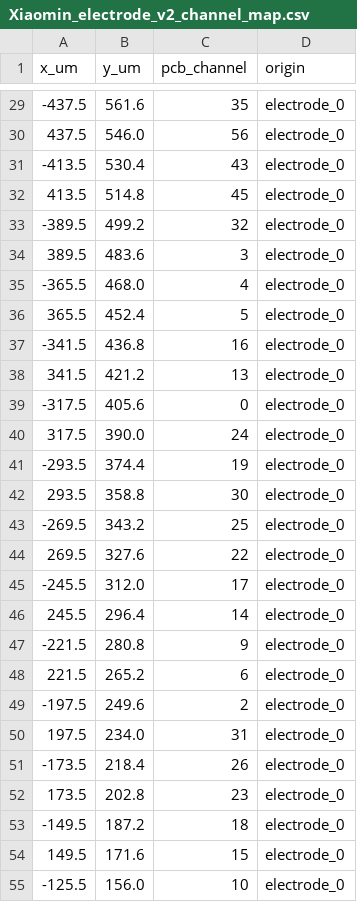
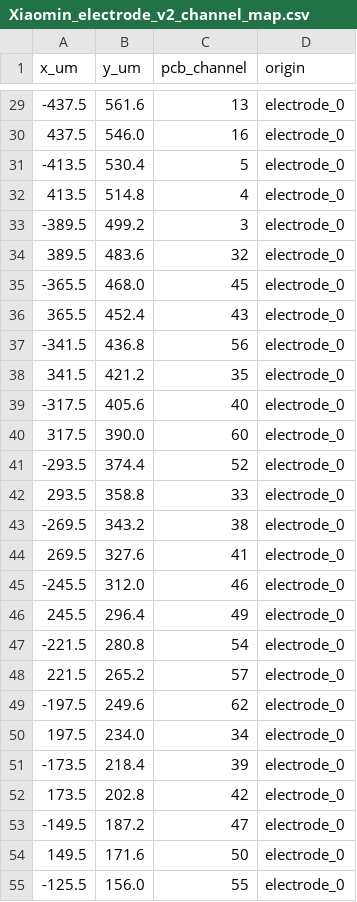
Before and after one commit to m-buschmann/electrode-assembly-mapper, a CSV file: results/Xiaomin_electrode_v2_channel_map.csv, drawn as a sheet; only a part is shown, gaps mark what is left out; the diff covers the shown part only.

```diff
--- a/results/Xiaomin_electrode_v2_channel_map.csv
+++ b/results/Xiaomin_electrode_v2_channel_map.csv
@@ -29,27 +29,27 @@ x_um,y_um,pcb_channel,origin
--437.5,561.6,35,electrode_0
-437.5,546.0,56,electrode_0
--413.5,530.4,43,electrode_0
-413.5,514.8,45,electrode_0
--389.5,499.2,32,electrode_0
-389.5,483.6,3,electrode_0
--365.5,468.0,4,electrode_0
-365.5,452.4,5,electrode_0
--341.5,436.8,16,electrode_0
-341.5,421.2,13,electrode_0
--317.5,405.6,0,electrode_0
-317.5,390.0,24,electrode_0
--293.5,374.4,19,electrode_0
-293.5,358.8,30,electrode_0
--269.5,343.2,25,electrode_0
-269.5,327.6,22,electrode_0
--245.5,312.0,17,electrode_0
-245.5,296.4,14,electrode_0
--221.5,280.8,9,electrode_0
-221.5,265.2,6,electrode_0
--197.5,249.6,2,electrode_0
-197.5,234.0,31,electrode_0
--173.5,218.4,26,electrode_0
-173.5,202.8,23,electrode_0
--149.5,187.2,18,electrode_0
-149.5,171.6,15,electrode_0
--125.5,156.0,10,electrode_0
+-437.5,561.6,13,electrode_0
+437.5,546.0,16,electrode_0
+-413.5,530.4,5,electrode_0
+413.5,514.8,4,electrode_0
+-389.5,499.2,3,electrode_0
+389.5,483.6,32,electrode_0
+-365.5,468.0,45,electrode_0
+365.5,452.4,43,electrode_0
+-341.5,436.8,56,electrode_0
+341.5,421.2,35,electrode_0
+-317.5,405.6,40,electrode_0
+317.5,390.0,60,electrode_0
+-293.5,374.4,52,electrode_0
+293.5,358.8,33,electrode_0
+-269.5,343.2,38,electrode_0
+269.5,327.6,41,electrode_0
+-245.5,312.0,46,electrode_0
+245.5,296.4,49,electrode_0
+-221.5,280.8,54,electrode_0
+221.5,265.2,57,electrode_0
+-197.5,249.6,62,electrode_0
+197.5,234.0,34,electrode_0
+-173.5,218.4,39,electrode_0
+173.5,202.8,42,electrode_0
+-149.5,187.2,47,electrode_0
+149.5,171.6,50,electrode_0
+-125.5,156.0,55,electrode_0
```
Also changed, not shown: 37 edited cells elsewhere in this file, 3 other files.
